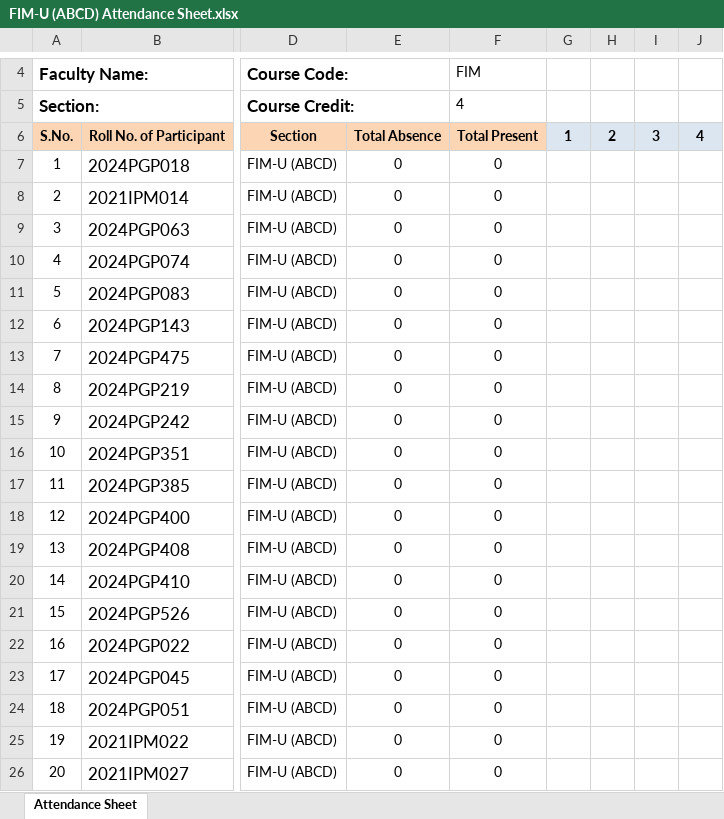
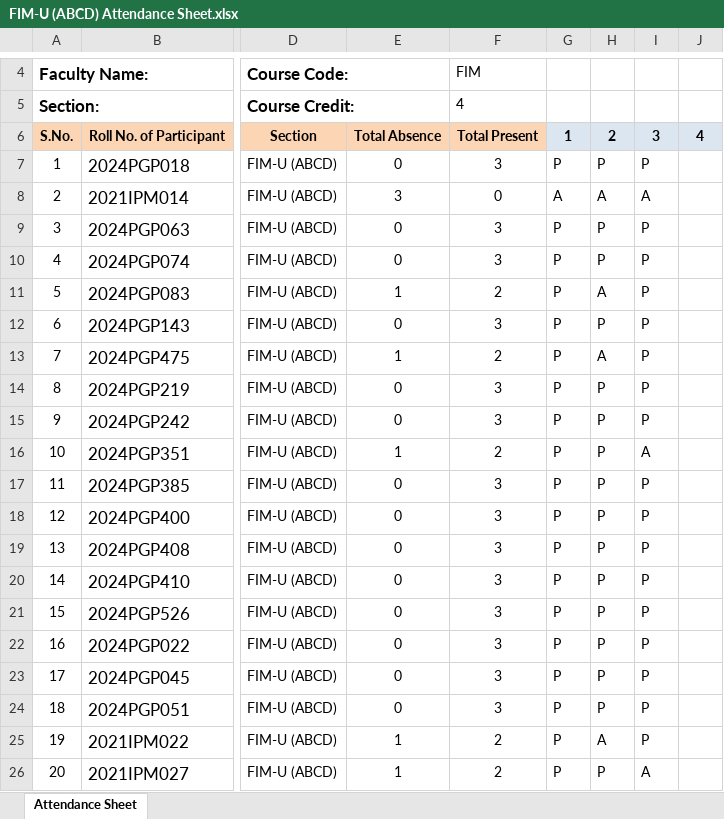
Before and after one commit to maddydev7/attendance, an Excel workbook: attendance-files/FIM/FIM-U (ABCD) Attendance Sheet.xlsx, sheet Attendance Sheet, drawn as a sheet; only a part is shown, gaps mark what is left out; values as stored, in another font and other column widths than the file's, no borders; charts and pictures not drawn; the diff covers the shown part only; the diff names each change by its address in the sheet, - before the commit and + after, or states it on an @@ line.

```diff
--- a/attendance-files/FIM/FIM-U (ABCD) Attendance Sheet.xlsx (sheet Attendance Sheet)
+++ b/attendance-files/FIM/FIM-U (ABCD) Attendance Sheet.xlsx (sheet Attendance Sheet)
-F7: 0
+F7: 3
-G7: (empty)
+G7: P
-H7: (empty)
+H7: P
-I7: (empty)
+I7: P
-E8: 0
+E8: 3
-G8: (empty)
+G8: A
-H8: (empty)
+H8: A
-I8: (empty)
+I8: A
-F9:F10: 0
+F9:F10: 3
-G9:G26: (empty)
+G9:G26: P
-H9:H10: (empty)
+H9:H10: P
-I9:I15: (empty)
+I9:I15: P
-E11: 0
+E11: 1
-F11: 0
+F11: 2
-H11: (empty)
+H11: A
-F12: 0
+F12: 3
-H12: (empty)
+H12: P
-E13: 0
+E13: 1
-F13: 0
+F13: 2
-H13: (empty)
+H13: A
-F14:F15: 0
+F14:F15: 3
-H14:H24: (empty)
+H14:H24: P
-E16: 0
+E16: 1
-F16: 0
+F16: 2
-I16: (empty)
+I16: A
-F17:F24: 0
+F17:F24: 3
-I17:I25: (empty)
+I17:I25: P
-E25:E26: 0
+E25:E26: 1
-F25:F26: 0
+F25:F26: 2
-H25: (empty)
+H25: A
-H26: (empty)
+H26: P
-I26: (empty)
+I26: A
```
Also changed, not shown: 224 edited cells elsewhere in this sheet, charts or pictures, attendance-files/FA-II/FA-II (C) Attendance Sheet.xlsx, attendance-files/FA-II/FA-II (D) Attendance Sheet.xlsx, 12 other files.
